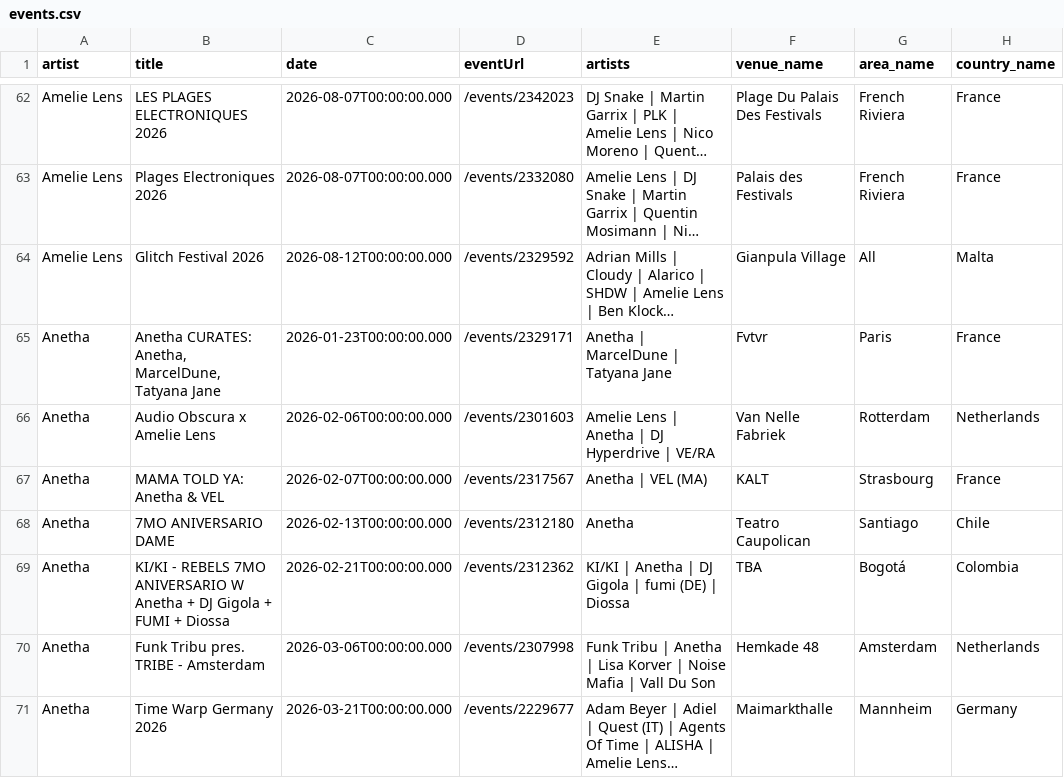
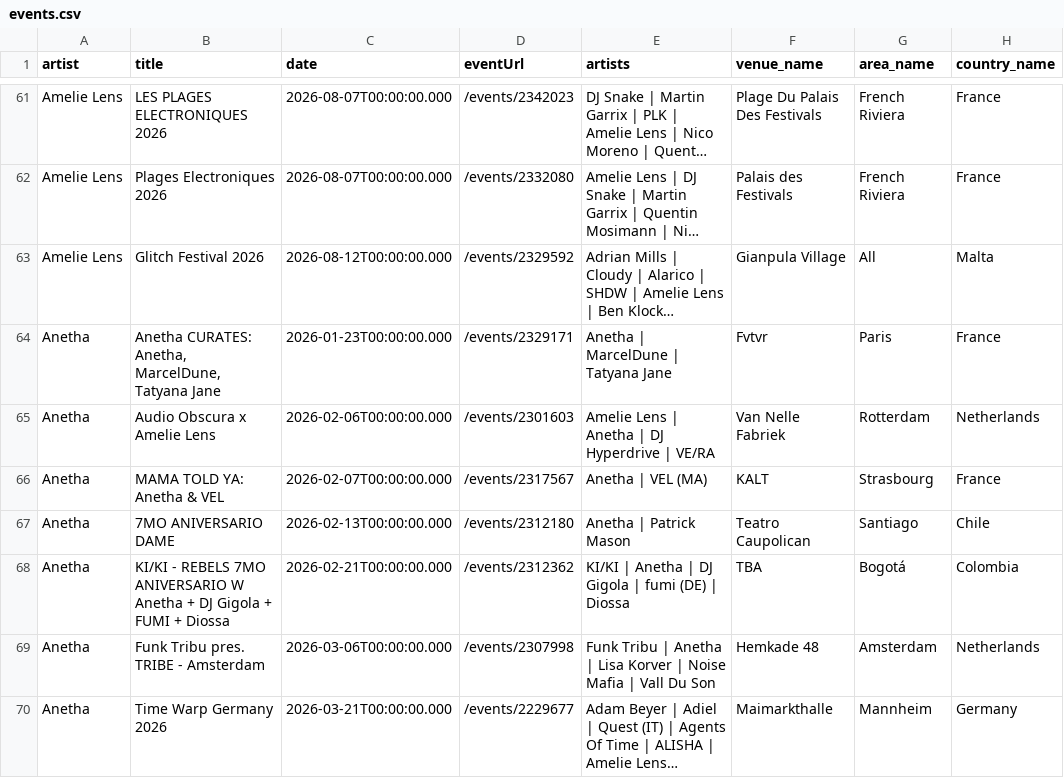
Before and after one commit to jankunnen-96/RA, a CSV file: events.csv, drawn as a sheet; only a part is shown, gaps mark what is left out; long unchanged cells end in …; addresses are those after the commit; the diff covers the shown part only; the diff names each change by its address in the sheet, - before the commit and + after, or states it on an @@ line.

```diff
--- a/events.csv
+++ b/events.csv
-E67 (artists): Anetha
+E67 (artists): Anetha | Patrick Mason
```
Also changed, not shown: 2 added rows, 9 removed rows and 3 edited cells elsewhere in this file.
